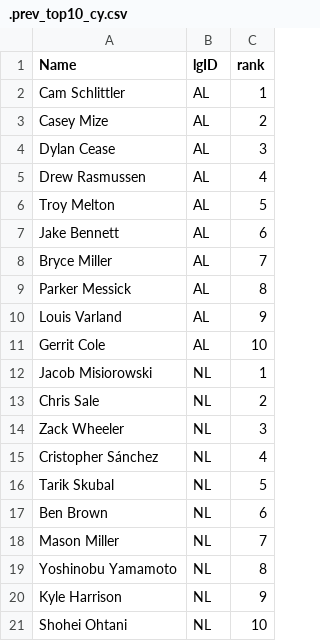
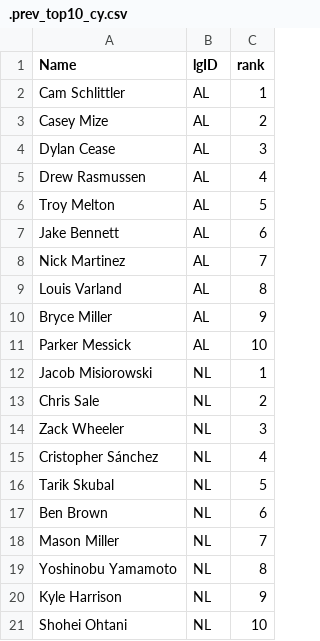
Before and after one commit to jeffwarr4/mlb-awards-predictor, a CSV file: predictions/2026/.prev_top10_cy.csv, drawn as a sheet.

```diff
--- a/predictions/2026/.prev_top10_cy.csv
+++ b/predictions/2026/.prev_top10_cy.csv
@@ -7,6 +7,6 @@ Troy Melton,AL,5
 Jake Bennett,AL,6
-Bryce Miller,AL,7
-Parker Messick,AL,8
-Louis Varland,AL,9
-Gerrit Cole,AL,10
+Nick Martinez,AL,7
+Louis Varland,AL,8
+Bryce Miller,AL,9
+Parker Messick,AL,10
 Jacob Misiorowski,NL,1
```
Also changed, not shown: predictions/2026/chip_data/chip_data_latest.csv, predictions/2026/top5_flat_mvp.csv, 14 other files.
